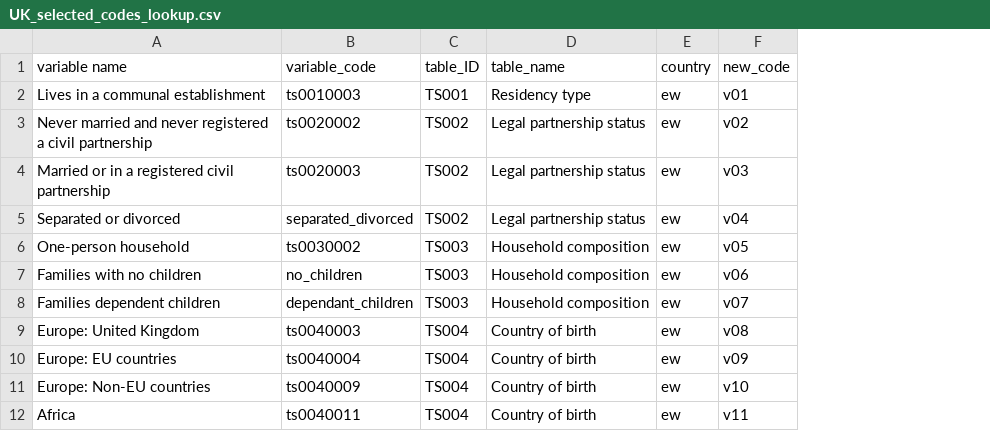
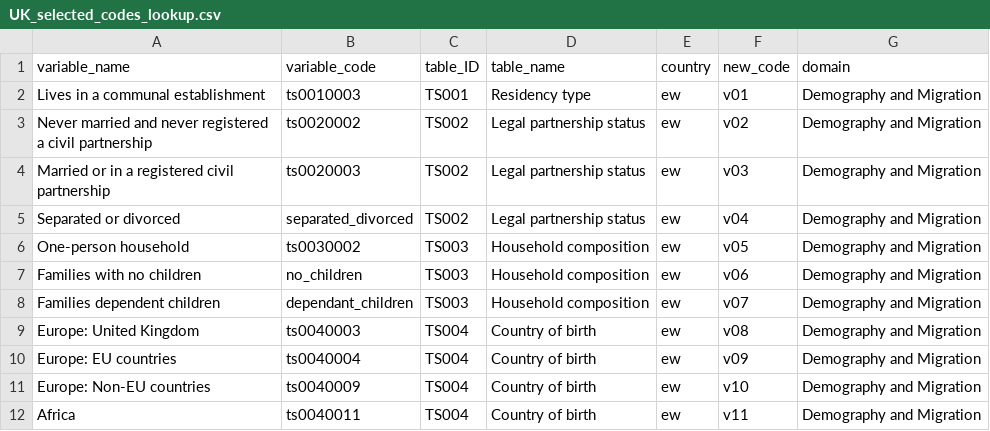
Before and after one commit to ONSgeo/Area_Classification, a CSV file: data/lookups/UK_selected_codes_lookup.csv, drawn as a sheet; only a part is shown; the diff names each change by its address in the sheet, - before the commit and + after, or states it on an @@ line.

```diff
--- a/data/lookups/UK_selected_codes_lookup.csv
+++ b/data/lookups/UK_selected_codes_lookup.csv
+column G (domain), rows 2-12: all Demography and Migration
-A1: variable name
+A1: variable_name
```
Also changed, not shown: 6 other files.
